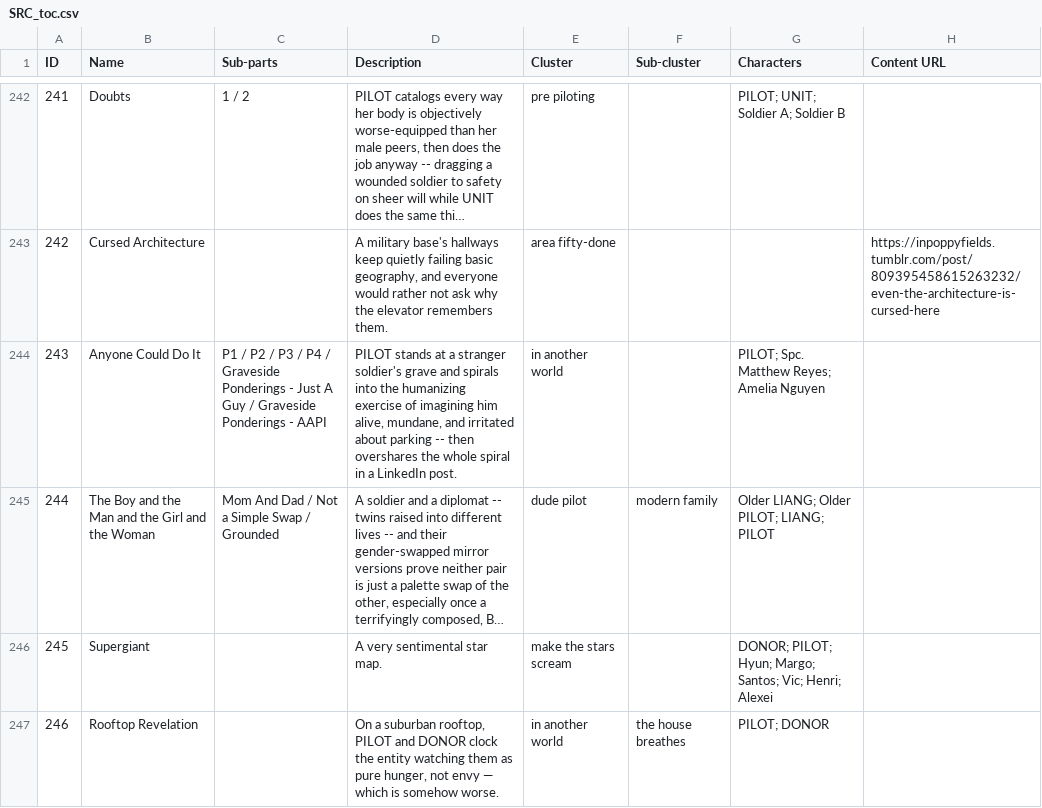
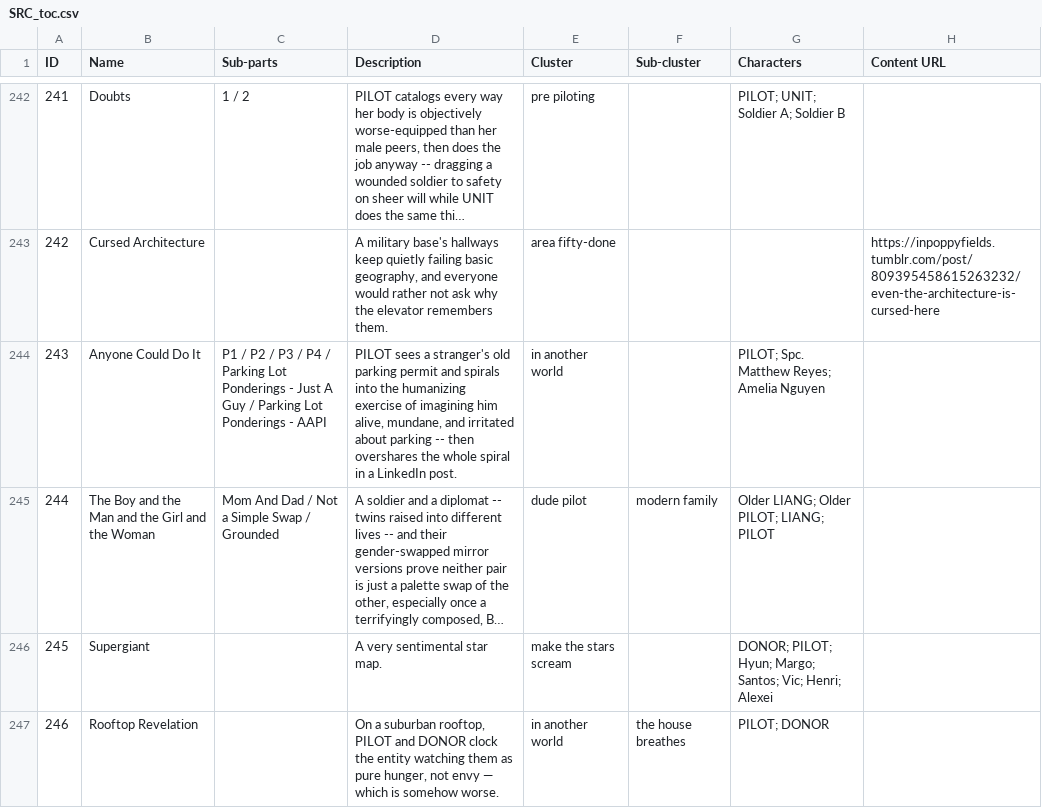
Before and after one commit to ProgrammingInPoppyFields/poppyverse-interactive-map, a CSV file: SRC_toc.csv, drawn as a sheet; only a part is shown, gaps mark what is left out; long unchanged cells end in …; the diff covers the shown part only; the diff names each change by its address in the sheet, - before the commit and + after, or states it on an @@ line.

```diff
--- a/SRC_toc.csv
+++ b/SRC_toc.csv
-C244 (Sub-parts): …P4 / Graveside Ponderings - Just A Guy / Graveside Ponderings -…
+C244 (Sub-parts): …P4 / Parking Lot Ponderings - Just A Guy / Parking Lot Ponderings -…
-D244 (Description): PILOT stands at a stranger soldier's grave and spirals…
+D244 (Description): PILOT sees a stranger's old parking permit and spirals…
```
Also changed, not shown: 55 edited cells elsewhere in this file, 2 other files.
